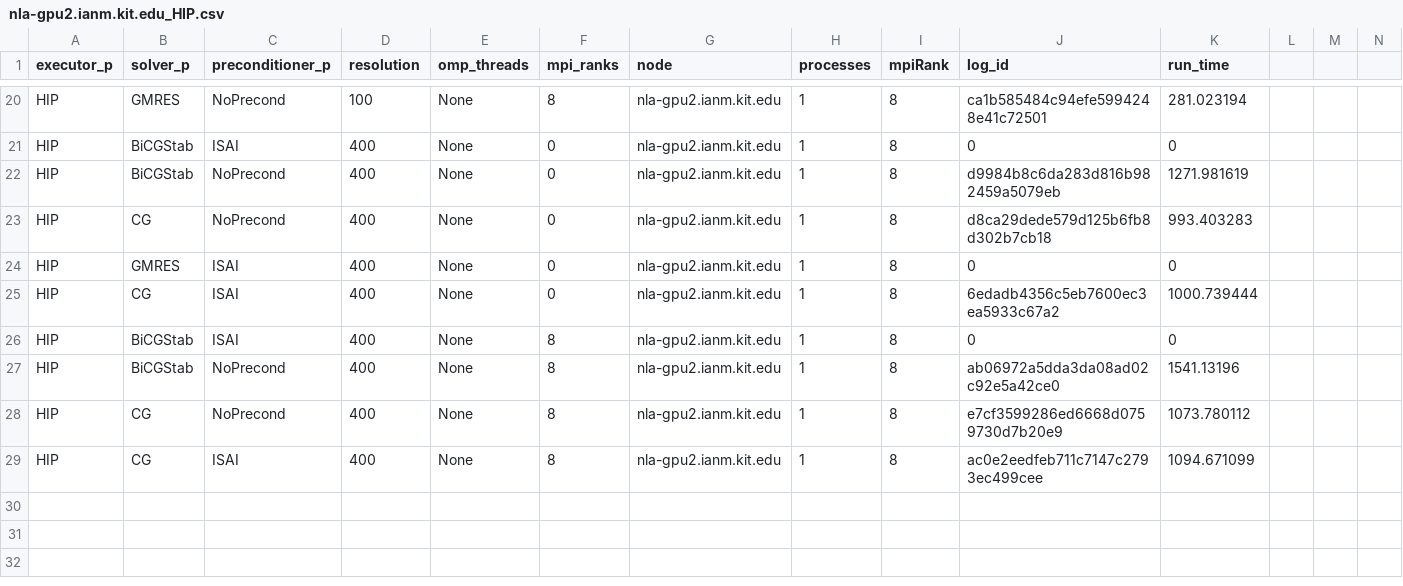
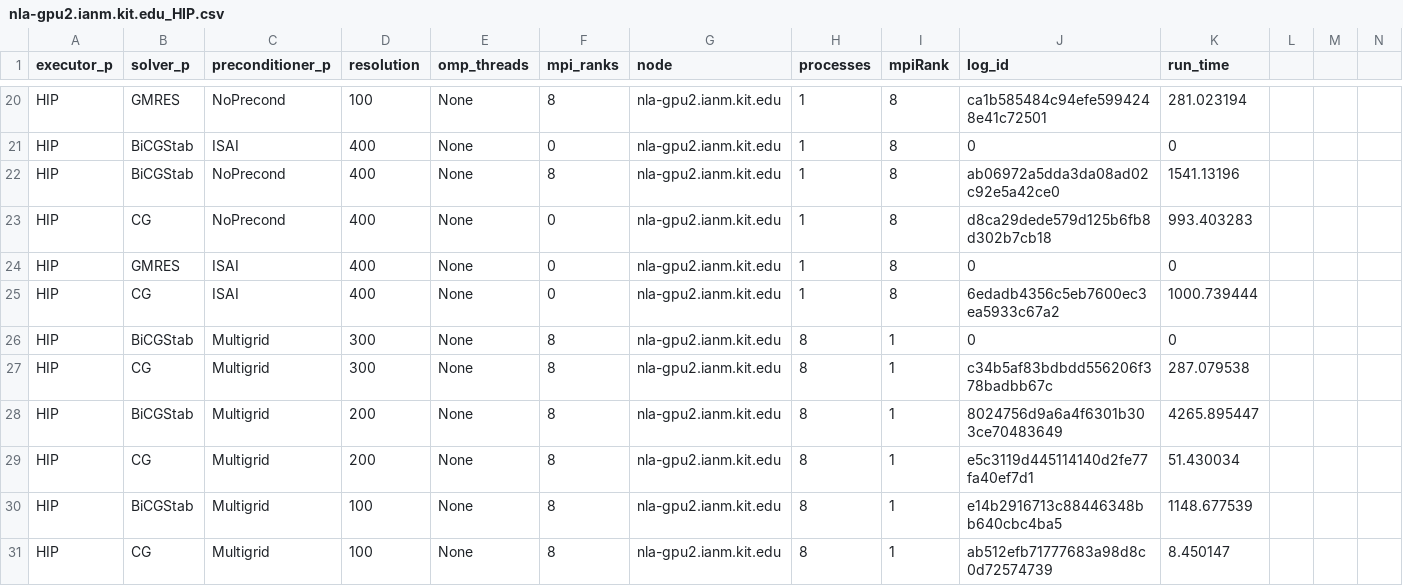
Before and after one commit to hpsim/ogl_labbook, a CSV file: results/baac14b4/lidDrivenCavity3D/resolution/nla-gpu2.ianm.kit.edu_HIP.csv, drawn as a sheet; only a part is shown, gaps mark what is left out; addresses are those after the commit; rows hold the shown columns only; the diff names each change by its address in the sheet, - before the commit and + after, or states it on an @@ line.

```diff
--- a/results/baac14b4/lidDrivenCavity3D/resolution/nla-gpu2.ianm.kit.edu_HIP.csv
+++ b/results/baac14b4/lidDrivenCavity3D/resolution/nla-gpu2.ianm.kit.edu_HIP.csv
-F22 (mpi_ranks): 0
+F22 (mpi_ranks): 8
-J22 (log_id): d9984b8c6da283d816b982459a5079eb
+J22 (log_id): ab06972a5dda3da08ad02c92e5a42ce0
-K22 (run_time): 1271.981619
+K22 (run_time): 1541.13196
-C26 (preconditioner_p): ISAI
+C26 (preconditioner_p): Multigrid
-D26 (resolution): 400
+D26 (resolution): 300
-H26 (processes): 1
+H26 (processes): 8
-I26 (mpiRank): 8
+I26 (mpiRank): 1
+row 27: HIP | CG | Multigrid | 300 | None | 8 | nla-gpu2.ianm.kit.edu | 8 | 1 | c34b5af83bdbdd556206f378badbb67c | 287.079538
-C28:C29 (preconditioner_p): NoPrecond
+C28:C29 (preconditioner_p): Multigrid
-D28:D29 (resolution): 400
+D28:D29 (resolution): 200
-H28:H29 (processes): 1
+H28:H29 (processes): 8
-I28:I29 (mpiRank): 8
+I28:I29 (mpiRank): 1
-J28 (log_id): ab06972a5dda3da08ad02c92e5a42ce0
+J28 (log_id): 8024756d9a6a4f6301b303ce70483649
-K28 (run_time): 1541.13196
+K28 (run_time): 4265.895447
-J29 (log_id): e7cf3599286ed6668d0759730d7b20e9
+J29 (log_id): e5c3119d445114140d2fe77fa40ef7d1
-K29 (run_time): 1073.780112
+K29 (run_time): 51.430034
+row 30: HIP | BiCGStab | Multigrid | 100 | None | 8 | nla-gpu2.ianm.kit.edu | 8 | 1 | e14b2916713c88446348bb640cbc4ba5 | 1148.677539
-C31 (preconditioner_p): ISAI
+C31 (preconditioner_p): Multigrid
-D31 (resolution): 400
+D31 (resolution): 100
-H31 (processes): 1
+H31 (processes): 8
-I31 (mpiRank): 8
+I31 (mpiRank): 1
-J31 (log_id): ac0e2eedfeb711c7147c2793ec499cee
+J31 (log_id): ab512efb71777683a98d8c0d72574739
-K31 (run_time): 1094.671099
+K31 (run_time): 8.450147
```
Also changed, not shown: results/baac14b4/lidDrivenCavity3D/resolution/nla-gpu2.ianm.kit.edu_OF.csv, 2 other files.
